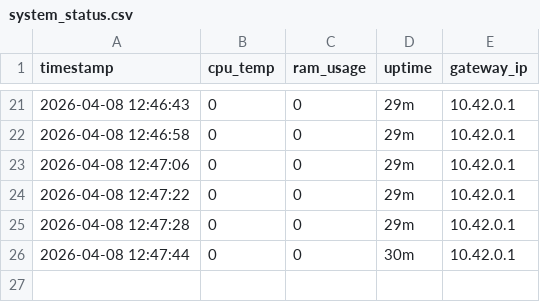
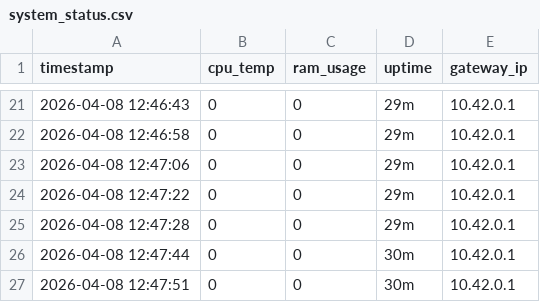
Before and after one commit to vinayak-salian/honeypot-idps, a CSV file: logs/system_status.csv, drawn as a sheet; only a part is shown, gaps mark what is left out.

```diff
--- a/logs/system_status.csv
+++ b/logs/system_status.csv
@@ -26 +26,2 @@ timestamp,cpu_temp,ram_usage,uptime,gateway_ip
 2026-04-08 12:47:44,0,0,30m,10.42.0.1
+2026-04-08 12:47:51,0,0,30m,10.42.0.1
```
Also changed, not shown: logs/known_devices.csv, logs/traffic_metrics.csv, 1 other file.
